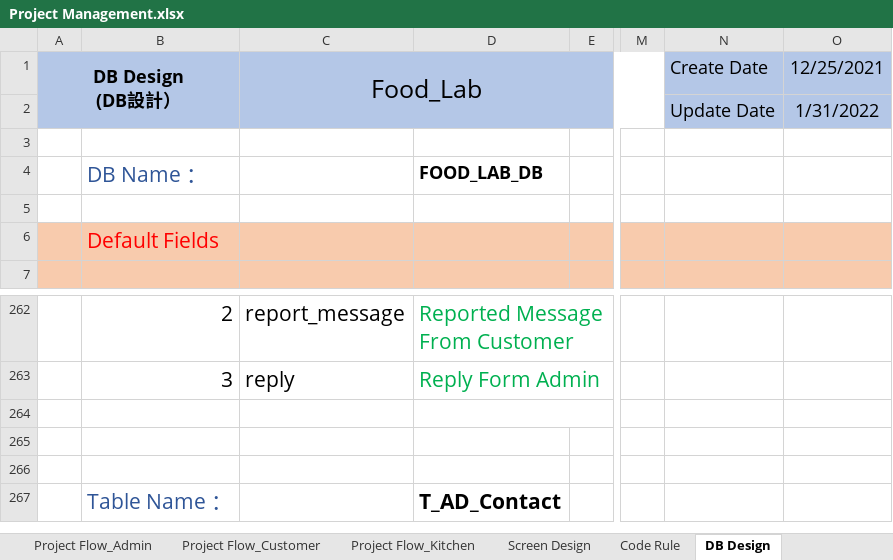
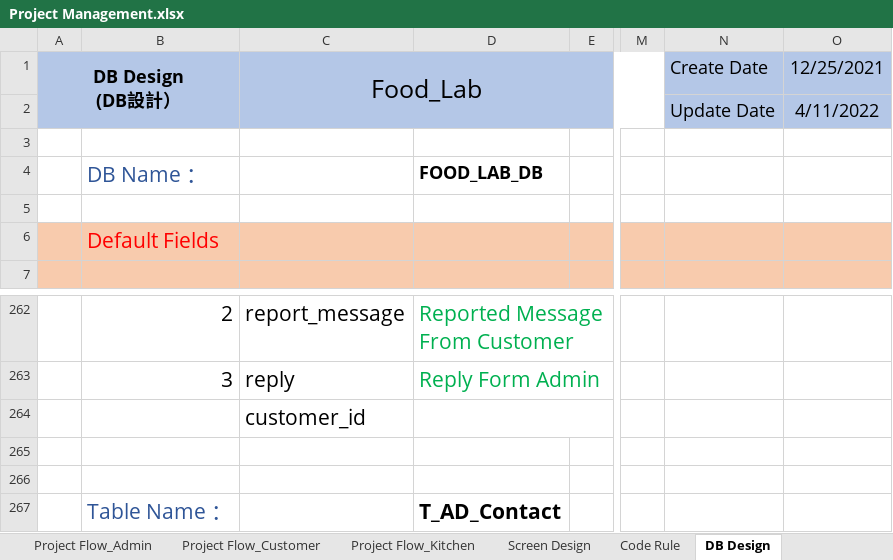
Before and after one commit to LK1130/food_lab_doc, an Excel workbook: 02.Design Document/Project Management.xlsx, sheet DB Design, drawn as a sheet; only a part is shown, gaps mark what is left out; values as stored, in another font and other column widths than the file's, no borders; the diff names each change by its address in the sheet, - before the commit and + after, or states it on an @@ line.

Commit message:
Add Mobile Design

```diff
--- a/02.Design Document/Project Management.xlsx (sheet DB Design)
+++ b/02.Design Document/Project Management.xlsx (sheet DB Design)
-O2: 1/31/2022
+O2: 4/11/2022
-C264: (empty)
+C264: customer_id
```
Also changed, not shown: sheet By person, sheet Customer Requirement, sheet Schedule, sheet Cover, sheet Screen Design, sheet Code Rule, 4 more sheets, 3 other files.
